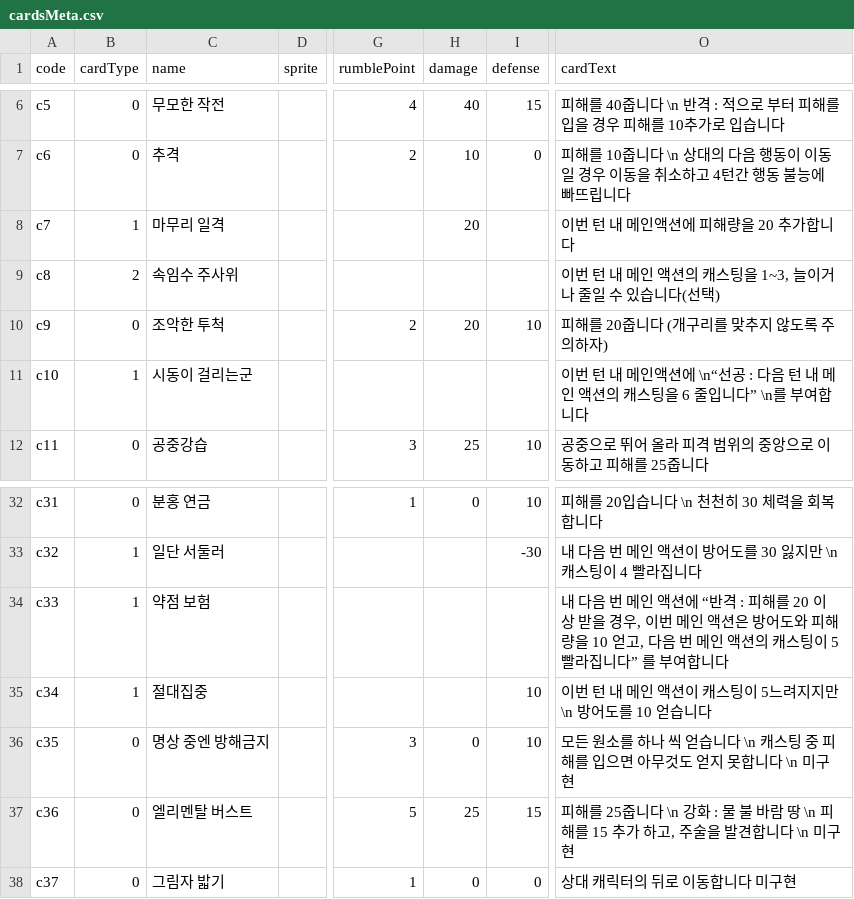
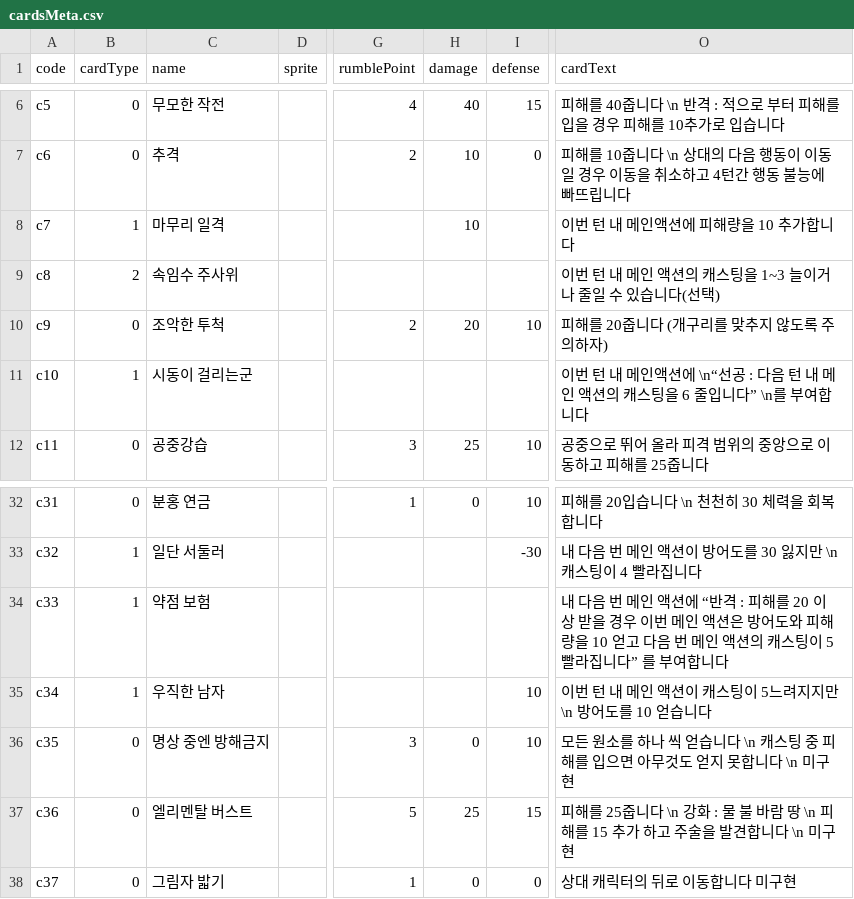
Before and after one commit to roofhoonfire/AlishaUncha2ned, a CSV file: Assets/Resources/cardsMeta.csv, drawn as a sheet; only a part is shown, gaps mark what is left out; the diff names each change by its address in the sheet, - before the commit and + after, or states it on an @@ line.

```diff
--- a/Assets/Resources/cardsMeta.csv
+++ b/Assets/Resources/cardsMeta.csv
-H8 (damage): 20
+H8 (damage): 10
-O8 (cardText): 이번 턴 내 메인액션에 피해량을 20 추가합니다
+O8 (cardText): 이번 턴 내 메인액션에 피해량을 10 추가합니다
-O9 (cardText): 이번 턴 내 메인 액션의 캐스팅을 1~3, 늘이거나 줄일 수 있습니다(선택)
+O9 (cardText): 이번 턴 내 메인 액션의 캐스팅을 1~3 늘이거나 줄일 수 있습니다(선택)
-O34 (cardText): …을 경우, 이번 메인 액션은 방어도와 피해량을 10 얻고, 다음 번…
+O34 (cardText): …을 경우 이번 메인 액션은 방어도와 피해량을 10 얻고 다음 번…
-C35 (name): 절대집중
+C35 (name): 우직한 남자
-O37 (cardText): …가 하고, 주술을…
+O37 (cardText): …가 하고 주술을…
```
Also changed, not shown: Assets/Resources/Juju.csv, 35 other files.
